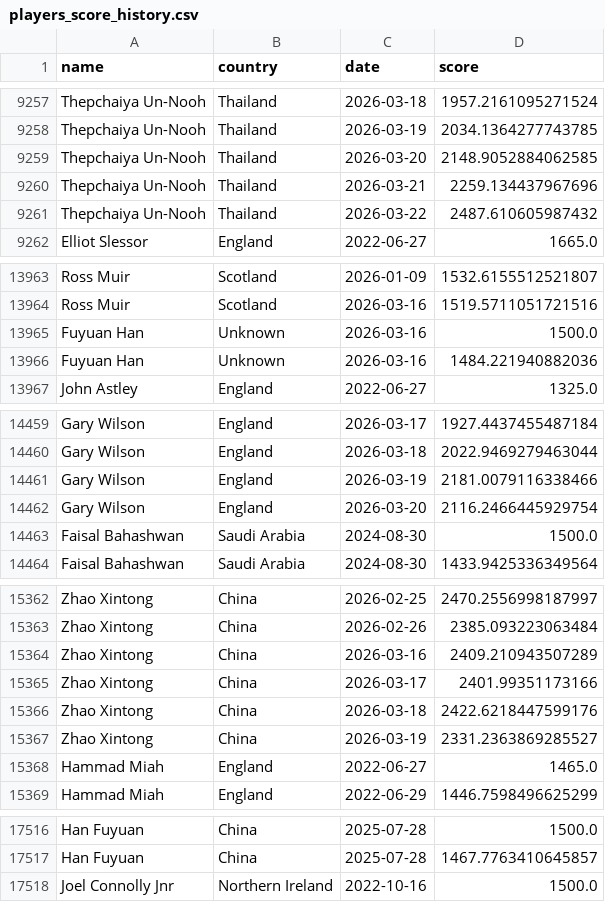
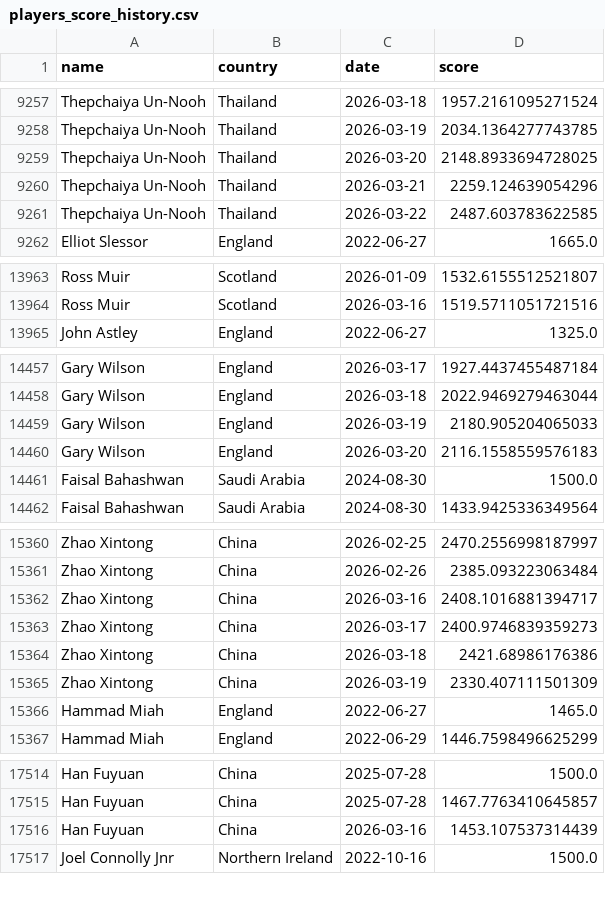
Before and after one commit to Fredfreddo/SnookerDashboardPipeline, a CSV file: players_score_history.csv, drawn as a sheet; only a part is shown, gaps mark what is left out; the diff covers the shown part only.

```diff
--- a/players_score_history.csv
+++ b/players_score_history.csv
@@ -9258,5 +9258,5 @@ Thepchaiya Un-Nooh,"Thailand",2026-03-18,1957.2161095271524
 Thepchaiya Un-Nooh,"Thailand",2026-03-19,2034.1364277743785
-Thepchaiya Un-Nooh,"Thailand",2026-03-20,2148.9052884062585
-Thepchaiya Un-Nooh,"Thailand",2026-03-21,2259.134437967696
-Thepchaiya Un-Nooh,"Thailand",2026-03-22,2487.610605987432
+Thepchaiya Un-Nooh,"Thailand",2026-03-20,2148.8933694728025
+Thepchaiya Un-Nooh,"Thailand",2026-03-21,2259.124639054296
+Thepchaiya Un-Nooh,"Thailand",2026-03-22,2487.603783622585
 Elliot Slessor,"England",2022-06-27,1665.0
@@ -13964,4 +13964,2 @@ Ross Muir,Scotland,2026-01-09,1532.6155512521807
 Ross Muir,Scotland,2026-03-16,1519.5711051721516
-Fuyuan Han,Unknown,2026-03-16,1500.0
-Fuyuan Han,Unknown,2026-03-16,1484.221940882036
 John Astley,"England",2022-06-27,1325.0
@@ -14460,4 +14458,4 @@ Gary Wilson,"England",2026-03-17,1927.4437455487184
 Gary Wilson,"England",2026-03-18,2022.9469279463044
-Gary Wilson,"England",2026-03-19,2181.0079116338466
-Gary Wilson,"England",2026-03-20,2116.2466445929754
+Gary Wilson,"England",2026-03-19,2180.905204065033
+Gary Wilson,"England",2026-03-20,2116.1558559576183
 Faisal Bahashwan,Saudi Arabia,2024-08-30,1500.0
@@ -15363,6 +15361,6 @@ Zhao Xintong,"China",2026-02-25,2470.2556998187997
 Zhao Xintong,"China",2026-02-26,2385.093223063484
-Zhao Xintong,"China",2026-03-16,2409.210943507289
-Zhao Xintong,"China",2026-03-17,2401.99351173166
-Zhao Xintong,"China",2026-03-18,2422.6218447599176
-Zhao Xintong,"China",2026-03-19,2331.2363869285527
+Zhao Xintong,"China",2026-03-16,2408.1016881394717
+Zhao Xintong,"China",2026-03-17,2400.9746839359273
+Zhao Xintong,"China",2026-03-18,2421.68986176386
+Zhao Xintong,"China",2026-03-19,2330.407111501309
 Hammad Miah,"England",2022-06-27,1465.0
@@ -17517,2 +17515,3 @@ Han Fuyuan,China,2025-07-28,1500.0
 Han Fuyuan,China,2025-07-28,1467.7763410645857
+Han Fuyuan,China,2026-03-16,1453.107537314439
 Joel Connolly Jnr,Northern Ireland,2022-10-16,1500.0
```
Also changed, not shown: 4 edited cells elsewhere in this file, O3players_score_history.csv, 9 other files.
